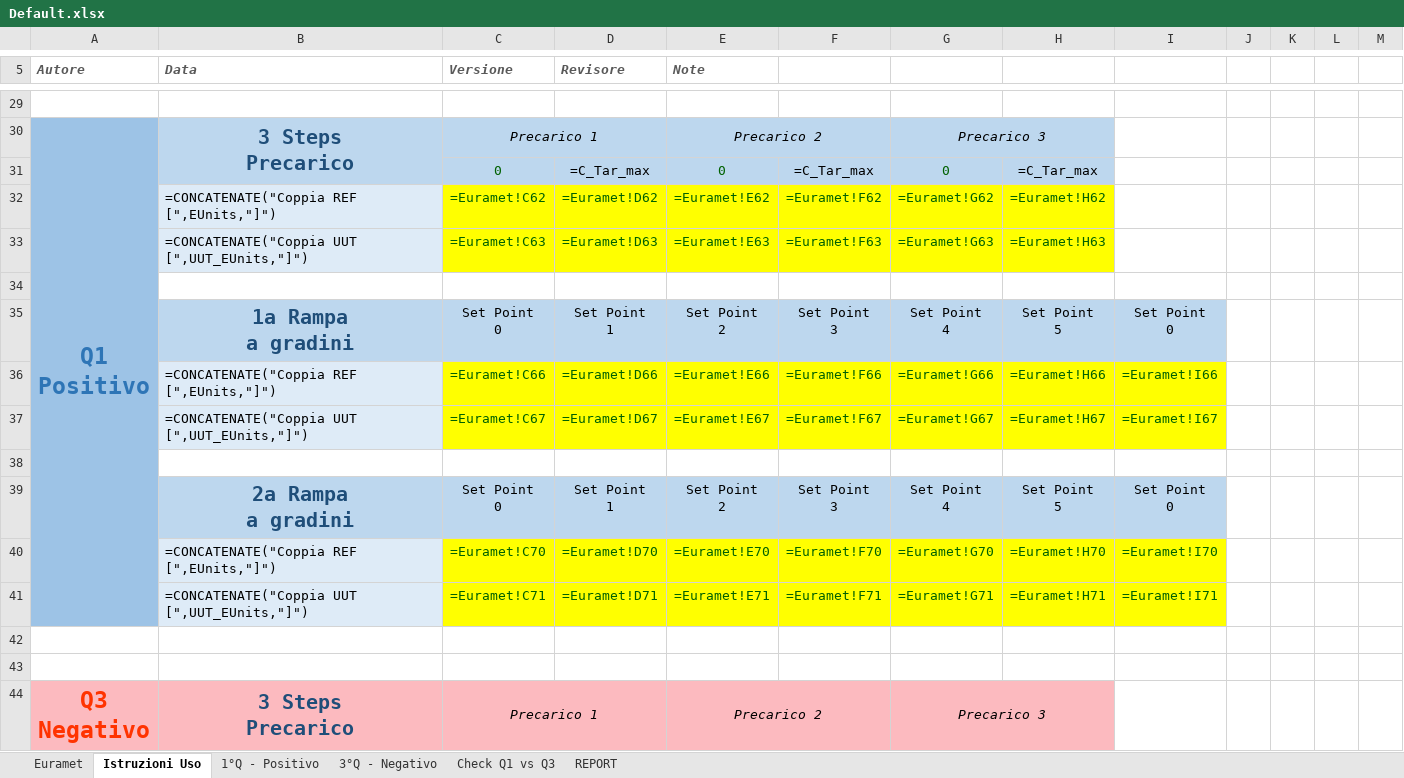
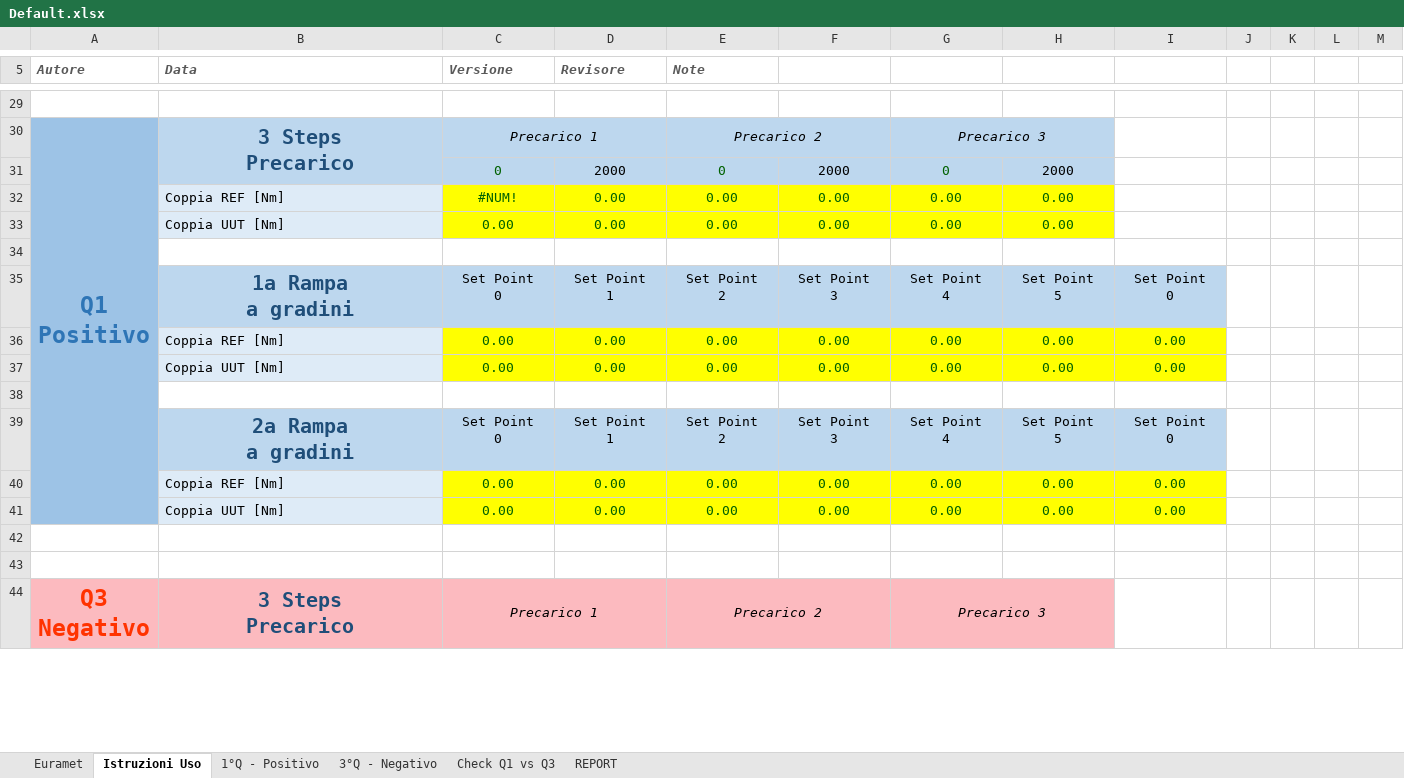
Before and after one commit to Mixer97/tesi_triennale, an Excel workbook: python/Codice_Progetto/Certificati_Euramet_Completi/Default.xlsx, sheet Istruzioni Uso, drawn as a sheet; only a part is shown, gaps mark what is left out; values as stored, in another font and other column widths than the file's, no borders; formulas without a stored value are shown as written; conditional formats not drawn; removed rows and columns are numbered as before the commit, all else as after; the diff covers the shown part only; the diff names each change by its address in the sheet, - before the commit and + after, or states it on an @@ line.

```diff
--- a/python/Codice_Progetto/Certificati_Euramet_Completi/Default.xlsx (sheet Istruzioni Uso)
+++ b/python/Codice_Progetto/Certificati_Euramet_Completi/Default.xlsx (sheet Istruzioni Uso)
-D31 (Revisore): =C_Tar_max
+D31 (Revisore): 2000
-F31: =C_Tar_max
+F31: 2000
-H31: =C_Tar_max
+H31: 2000
-row 32:  | =CONCATENATE("Coppia REF [",EUnits,"]") | =Euramet!C62 | =Euramet!D62 | =Euramet!E62 | =Euramet!F62 | =Euramet!G62 | =Euramet!H62
-row 33:  | =CONCATENATE("Coppia UUT [",UUT_EUnits,"]") | =Euramet!C63 | =Euramet!D63 | =Euramet!E63 | =Euramet!F63 | =Euramet!G63 | =Euramet!H63
+row 32:  | Coppia REF [Nm] | #NUM! | 0.00 | 0.00 | 0.00 | 0.00 | 0.00
+row 33:  | Coppia UUT [Nm] | 0.00 | 0.00 | 0.00 | 0.00 | 0.00 | 0.00
-row 36:  | =CONCATENATE("Coppia REF [",EUnits,"]") | =Euramet!C66 | =Euramet!D66 | =Euramet!E66 | =Euramet!F66 | =Euramet!G66 | =Euramet!H66 | =Euramet!I66
-row 37:  | =CONCATENATE("Coppia UUT [",UUT_EUnits,"]") | =Euramet!C67 | =Euramet!D67 | =Euramet!E67 | =Euramet!F67 | =Euramet!G67 | =Euramet!H67 | =Euramet!I67
+row 36:  | Coppia REF [Nm] | 0.00 | 0.00 | 0.00 | 0.00 | 0.00 | 0.00 | 0.00
+row 37:  | Coppia UUT [Nm] | 0.00 | 0.00 | 0.00 | 0.00 | 0.00 | 0.00 | 0.00
-row 40:  | =CONCATENATE("Coppia REF [",EUnits,"]") | =Euramet!C70 | =Euramet!D70 | =Euramet!E70 | =Euramet!F70 | =Euramet!G70 | =Euramet!H70 | =Euramet!I70
-row 41:  | =CONCATENATE("Coppia UUT [",UUT_EUnits,"]") | =Euramet!C71 | =Euramet!D71 | =Euramet!E71 | =Euramet!F71 | =Euramet!G71 | =Euramet!H71 | =Euramet!I71
+row 40:  | Coppia REF [Nm] | 0.00 | 0.00 | 0.00 | 0.00 | 0.00 | 0.00 | 0.00
+row 41:  | Coppia UUT [Nm] | 0.00 | 0.00 | 0.00 | 0.00 | 0.00 | 0.00 | 0.00
```
Also changed, not shown: 8 added rows, 8 removed rows and 21 edited cells elsewhere in this sheet, sheet 1°Q - Positivo, sheet 3°Q - Negativo, sheet Euramet, sheet Check Q1 vs Q3, sheet REPORT, hidden cells, 25 other files.
